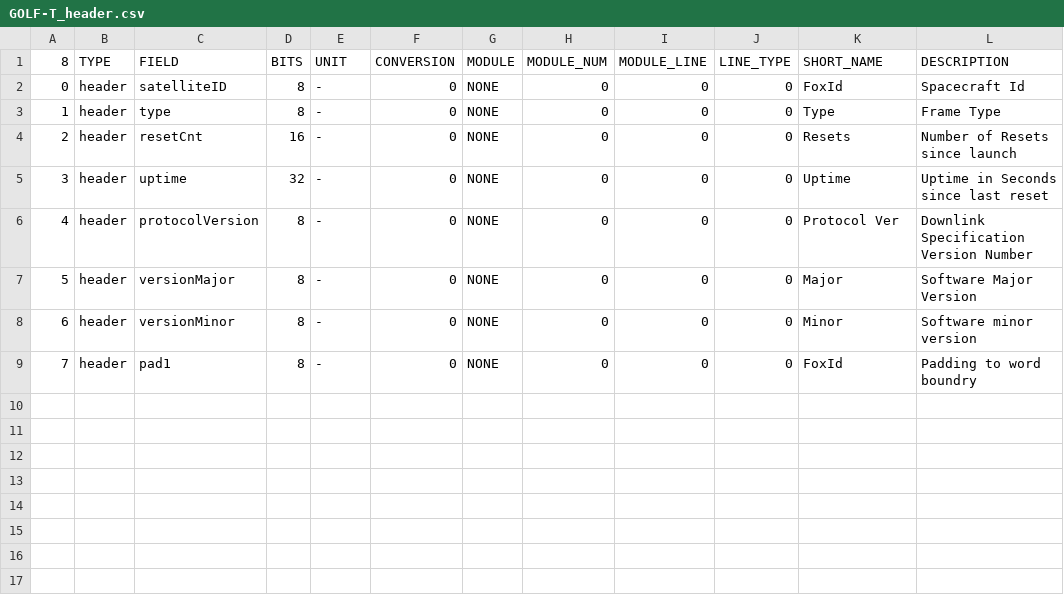
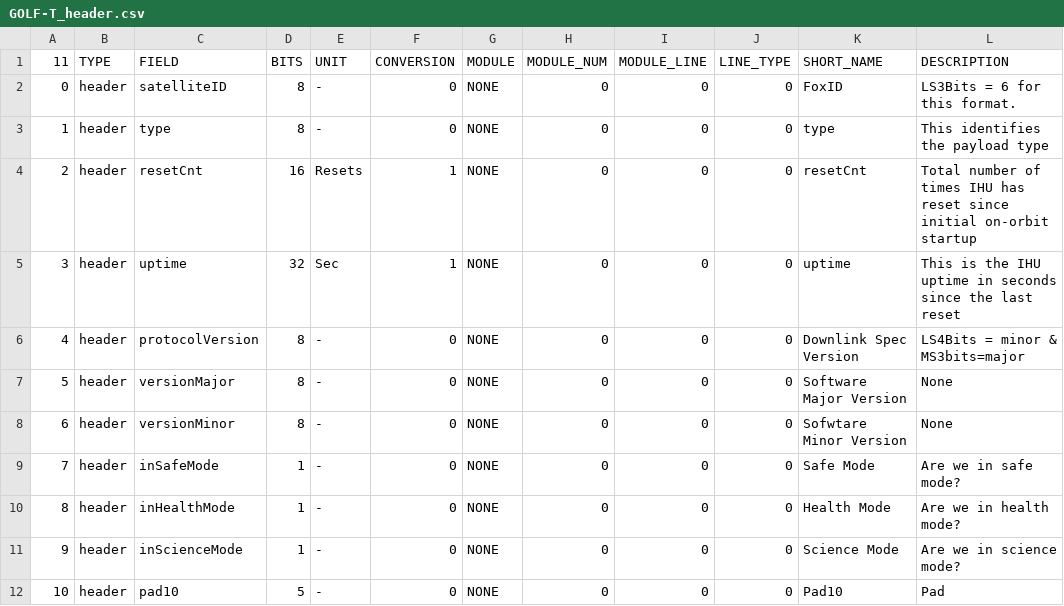
Before and after one commit to ac2cz/FoxTelem, a CSV file: spacecraft/GOLF-T_header.csv, drawn as a sheet; addresses are those after the commit; the diff names each change by its address in the sheet, - before the commit and + after, or states it on an @@ line.

```diff
--- a/spacecraft/GOLF-T_header.csv
+++ b/spacecraft/GOLF-T_header.csv
@@ column A (11) renumbered from row 1 down @@
-K2 (SHORT_NAME): FoxId
+K2 (SHORT_NAME): FoxID
-L2 (DESCRIPTION): Spacecraft Id
+L2 (DESCRIPTION): LS3Bits = 6 for this format.
-K3 (SHORT_NAME): Type
+K3 (SHORT_NAME): type
-L3 (DESCRIPTION): Frame Type
+L3 (DESCRIPTION): This identifies the payload type
-E4 (UNIT): -
+E4 (UNIT): Resets
-F4:F5 (CONVERSION): 0
+F4:F5 (CONVERSION): 1
-K4 (SHORT_NAME): Resets
+K4 (SHORT_NAME): resetCnt
-L4 (DESCRIPTION): Number of Resets since launch
+L4 (DESCRIPTION): Total number of times IHU has reset since initial on-orbit startup
-E5 (UNIT): -
+E5 (UNIT): Sec
-K5 (SHORT_NAME): Uptime
+K5 (SHORT_NAME): uptime
-L5 (DESCRIPTION): Uptime in Seconds since last reset
+L5 (DESCRIPTION): This is the IHU uptime in seconds since the last reset
-K6 (SHORT_NAME): Protocol Ver
+K6 (SHORT_NAME): Downlink Spec Version
-L6 (DESCRIPTION): Downlink Specification Version Number
+L6 (DESCRIPTION): LS4Bits = minor & MS3bits=major
-K7 (SHORT_NAME): Major
+K7 (SHORT_NAME): Software Major Version
-L7 (DESCRIPTION): Software Major Version
+L7 (DESCRIPTION): None
-K8 (SHORT_NAME): Minor
+K8 (SHORT_NAME): Sofwtare Minor Version
-L8 (DESCRIPTION): Software minor version
+L8 (DESCRIPTION): None
+row 9: 7 | header | inSafeMode | 1 | - | 0 | NONE | 0 | 0 | 0 | Safe Mode | Are we in safe mode?
+row 10: 8 | header | inHealthMode | 1 | - | 0 | NONE | 0 | 0 | 0 | Health Mode | Are we in health mode?
+row 11: 9 | header | inScienceMode | 1 | - | 0 | NONE | 0 | 0 | 0 | Science Mode | Are we in science mode?
-C12 (FIELD): pad1
+C12 (FIELD): pad10
-D12 (BITS): 8
+D12 (BITS): 5
-K12 (SHORT_NAME): FoxId
+K12 (SHORT_NAME): Pad10
-L12 (DESCRIPTION): Padding to word boundry
+L12 (DESCRIPTION): Pad
```
Also changed, not shown: spacecraft/GOLF-T_maxtelemetry.csv, spacecraft/GOLF-T_mintelemetry.csv, 31 other files.
